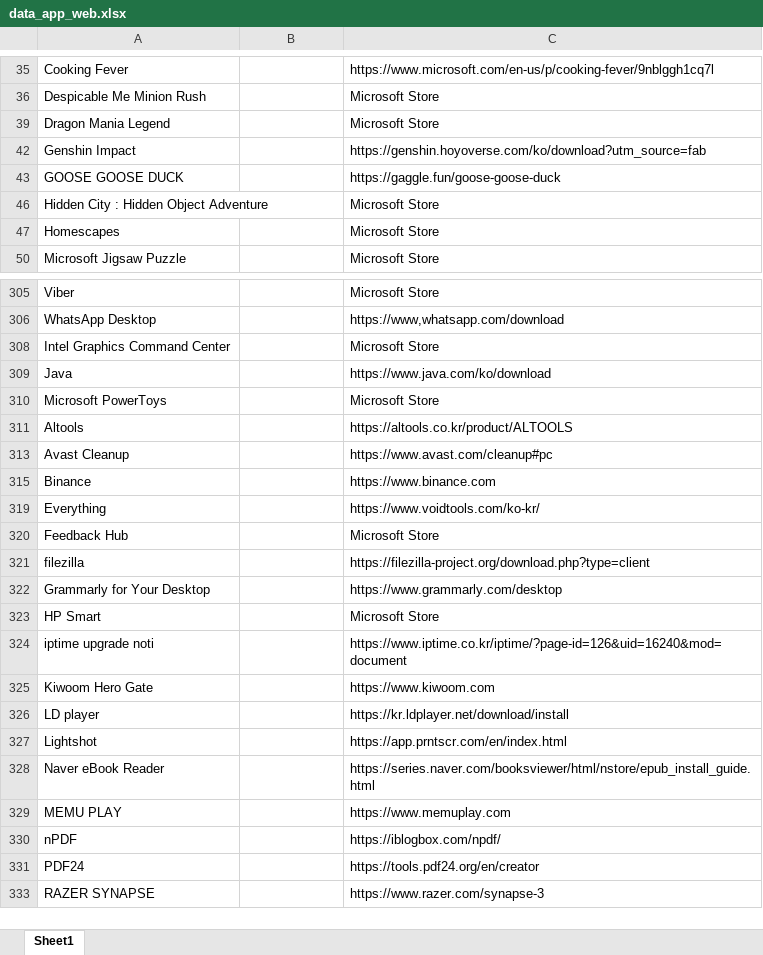
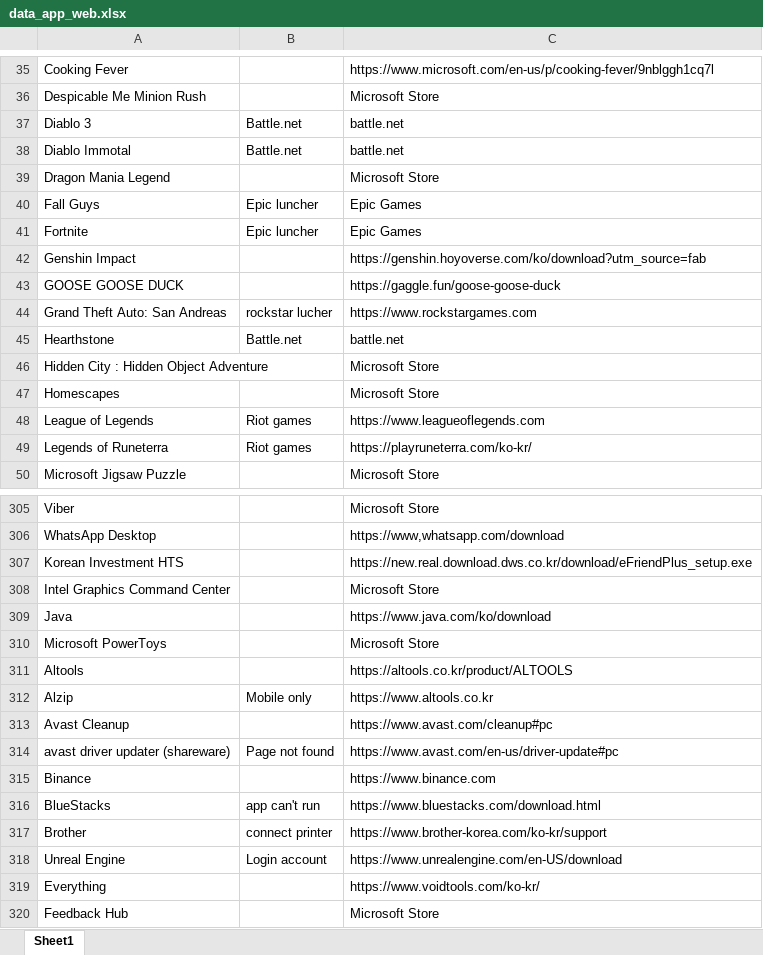
Before and after one commit to Tan120401/App_Web_Checklist, an Excel workbook: data_app_web.xlsx, sheet Sheet1, drawn as a sheet; only a part is shown, gaps mark what is left out; the shorter side is filled out with more unchanged rows; values as stored, in another font and other column widths than the file's, no cell formats; the diff covers the shown part only; the diff names each change by its address in the sheet, - before the commit and + after, or states it on an @@ line.

```diff
--- a/data_app_web.xlsx (sheet Sheet1)
+++ b/data_app_web.xlsx (sheet Sheet1)
@@ row 37 unhidden: Diablo 3 | Battle.net | battle.net @@
@@ row 38 unhidden: Diablo Immotal | Battle.net | battle.net @@
@@ row 40 unhidden: Fall Guys | Epic luncher | Epic Games @@
@@ row 41 unhidden: Fortnite | Epic luncher | Epic Games @@
@@ row 44 unhidden: Grand Theft Auto: San Andreas | rockstar lucher | https://www.rockstargames.com @@
@@ row 45 unhidden: Hearthstone | Battle.net | battle.net @@
@@ row 48 unhidden: League of Legends | Riot games | https://www.leagueoflegends.com @@
@@ row 49 unhidden: Legends of Runeterra | Riot games | https://playruneterra.com/ko-kr/ @@
+row 307: Korean Investment HTS |  | https://new.real.download.dws.co.kr/download/eFriendPlus_setup.exe
@@ row 312 unhidden: Alzip | Mobile only | https://www.altools.co.kr @@
@@ row 314 unhidden: avast driver updater (shareware) | Page not found | https://www.avast.com/en-us/driver-update#pc @@
@@ row 316 unhidden: BlueStacks | app can't run | https://www.bluestacks.com/download.html @@
@@ row 317 unhidden: Brother | connect printer | https://www.brother-korea.com/ko-kr/support @@
@@ row 318 unhidden: Unreal Engine | Login account | https://www.unrealengine.com/en-US/download @@
```
Also changed, not shown: 2 added rows, 41 hidden or unhidden rows and 30 edited cells elsewhere in this sheet, cell formats, hidden cells, 19 other files.
